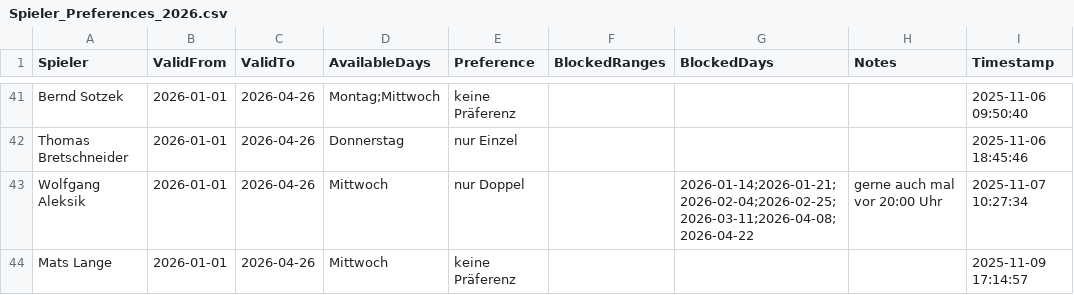
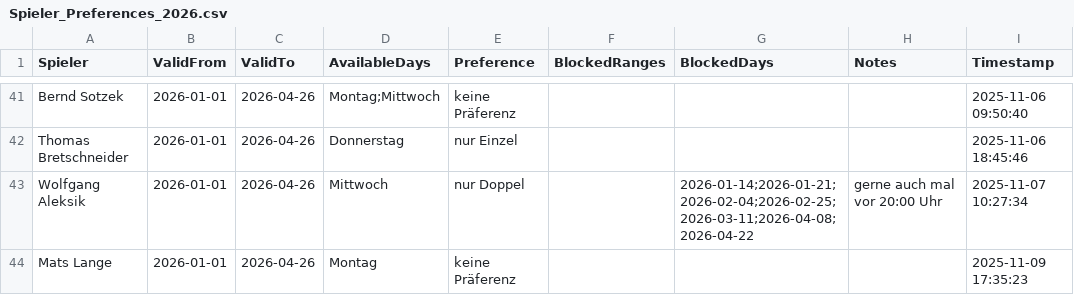
Before and after one commit to liamw8lde/Winter-2024_2025-Training-PLan, a CSV file: Spieler_Preferences_2026.csv, drawn as a sheet; only a part is shown, gaps mark what is left out.

Commit message:
Update Präferenzen für Mats Lange

```diff
--- a/Spieler_Preferences_2026.csv
+++ b/Spieler_Preferences_2026.csv
@@ -46,2 +46,2 @@ Thomas Bretschneider,2026-01-01,2026-04-26,Donnerstag,nur Einzel,,,,2025-11-06 1
 Wolfgang Aleksik,2026-01-01,2026-04-26,Mittwoch,nur Doppel,,2026-01-14;2026-01-21;2026-02-04;2026-02-25;2026-03-11;2026-04-08;2026-04-22,gerne auch mal vor 20:00 Uhr,2025-11-07 10:27:34
-Mats Lange,2026-01-01,2026-04-26,Mittwoch,keine Präferenz,,,,2025-11-09 17:14:57
+Mats Lange,2026-01-01,2026-04-26,Montag,keine Präferenz,,,,2025-11-09 17:35:23
```
